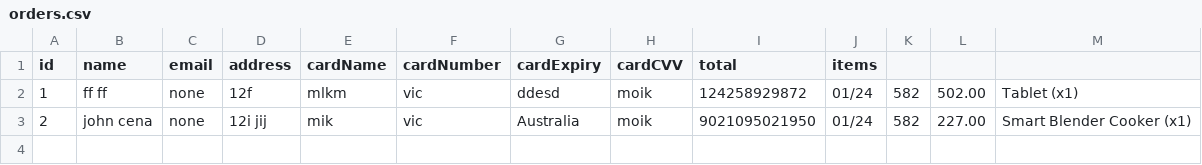
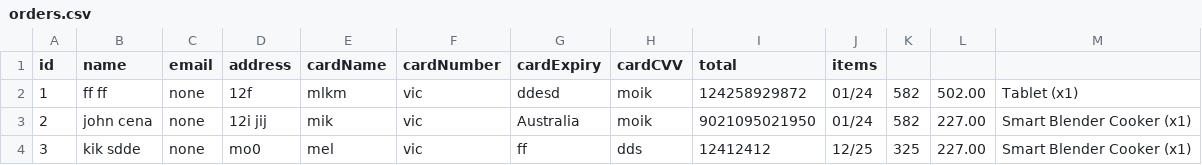
Before and after one commit to KaiSwinburne/SWE30003, a CSV file: database/orders.csv, drawn as a sheet.

```diff
--- a/database/orders.csv
+++ b/database/orders.csv
@@ -3 +3,2 @@ id,name,email,address,cardName,cardNumber,cardExpiry,cardCVV,total,items
 2,john cena,none,12i jij, mik, vic, Australia,moik,9021095021950,01/24,582,227.00,"Smart Blender Cooker (x1)"
+3,kik sdde,none,mo0, mel, vic, ff,dds,12412412,12/25,325,227.00,"Smart Blender Cooker (x1)"
```
Also changed, not shown: 3 other files.
